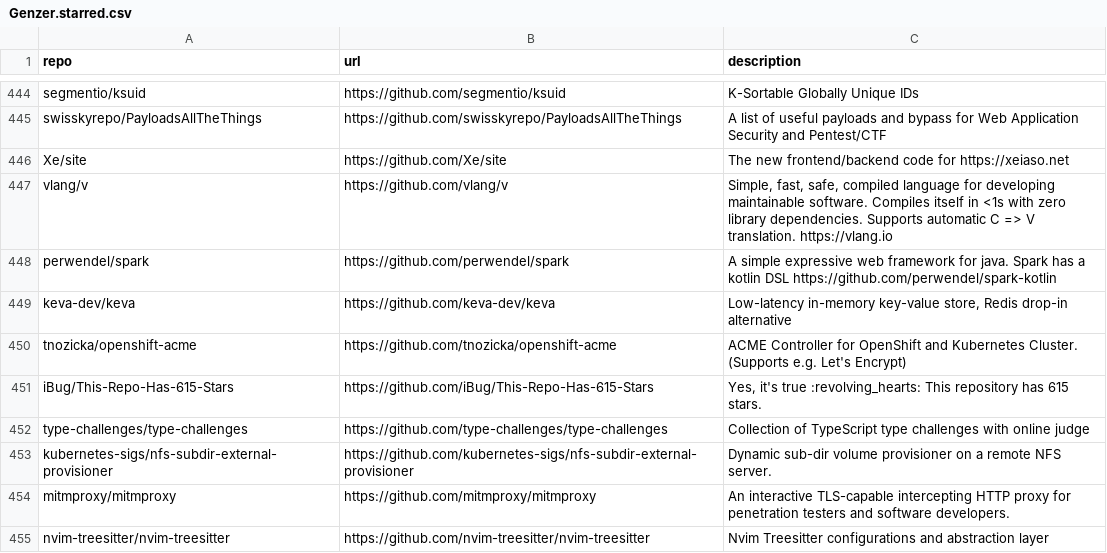
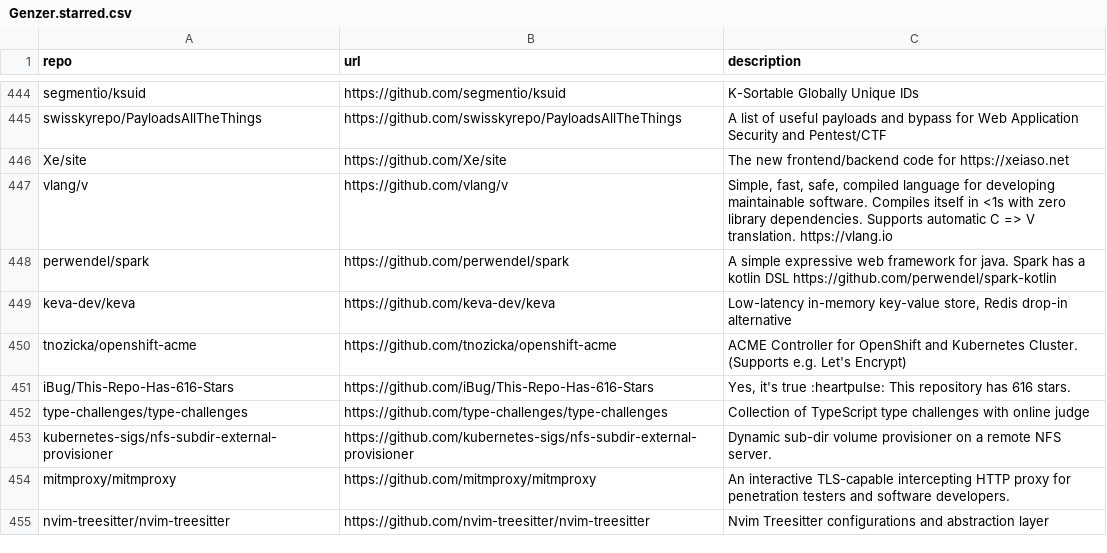
Before and after one commit to Genzer/starred-github-repos, a CSV file: Genzer.starred.csv, drawn as a sheet; only a part is shown, gaps mark what is left out.

```diff
--- a/Genzer.starred.csv
+++ b/Genzer.starred.csv
@@ -450,3 +450,3 @@
 "tnozicka/openshift-acme","https://github.com/tnozicka/openshift-acme","ACME Controller for OpenShift and Kubernetes Cluster. (Supports e.g. Let's Encrypt)"
-"iBug/This-Repo-Has-615-Stars","https://github.com/iBug/This-Repo-Has-615-Stars","Yes, it's true :revolving_hearts: This repository has 615 stars."
+"iBug/This-Repo-Has-616-Stars","https://github.com/iBug/This-Repo-Has-616-Stars","Yes, it's true :heartpulse: This repository has 616 stars."
 "type-challenges/type-challenges","https://github.com/type-challenges/type-challenges","Collection of TypeScript type challenges with online judge"
```
